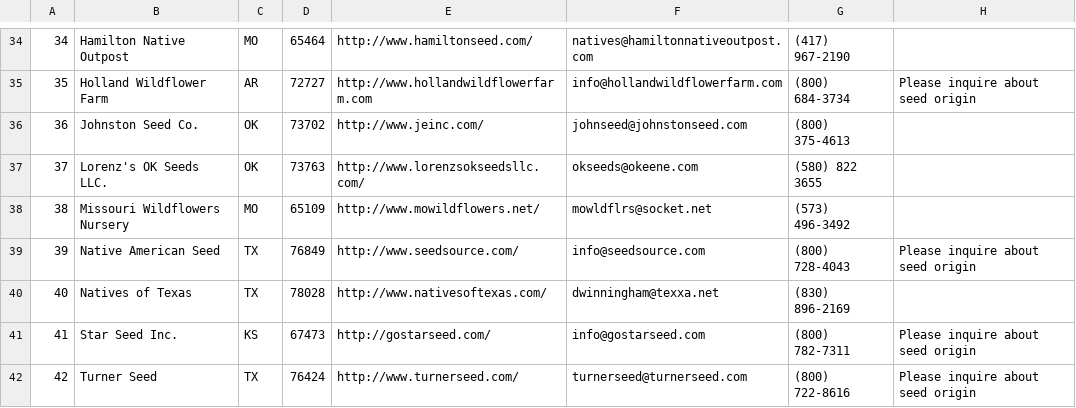
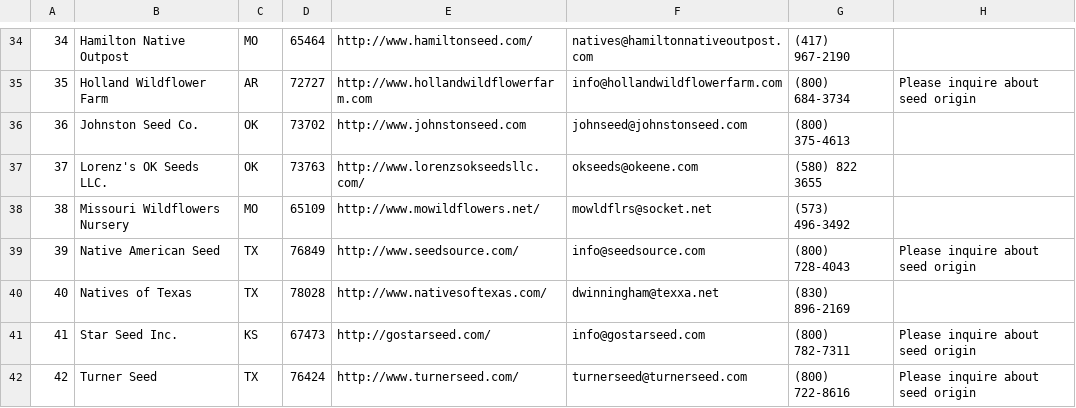
Before and after one commit to haileyxerces/MilkweedTables, a CSV file: sources.csv, drawn as a sheet; only a part is shown, gaps mark what is left out.

Commit message:
johnston seed

```diff
--- a/sources.csv
+++ b/sources.csv
@@ -35,3 +35,3 @@
 35,Holland Wildflower Farm,AR,72727,http://www.hollandwildflowerfarm.com,info@hollandwildflowerfarm.com,(800) 684-3734,Please inquire about seed origin,
-36,Johnston Seed Co.,OK,73702,http://www.jeinc.com/,johnseed@johnstonseed.com,(800) 375-4613,,
+36,Johnston Seed Co.,OK,73702,http://www.johnstonseed.com,johnseed@johnstonseed.com,(800) 375-4613,,
 37,Lorenz's OK Seeds LLC.,OK,73763,http://www.lorenzsokseedsllc.com/,okseeds@okeene.com,(580) 822 3655,,
```
